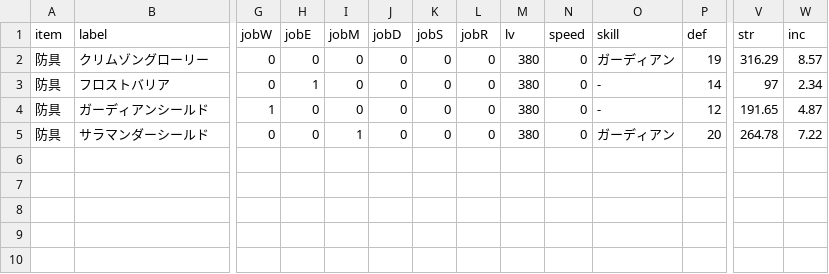
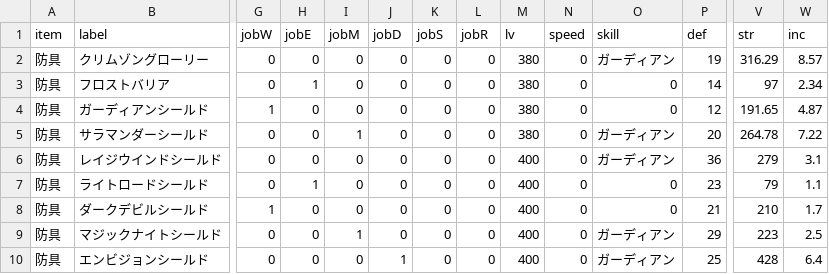
Before and after one commit to gbload/mudamage, a CSV file: MUDamage7/src/Data/Database/csv/socket_shield.csv, drawn as a sheet; only a part is shown, gaps mark what is left out; rows hold the shown columns only; the diff names each change by its address in the sheet, - before the commit and + after, or states it on an @@ line.

```diff
--- a/MUDamage7/src/Data/Database/csv/socket_shield.csv
+++ b/MUDamage7/src/Data/Database/csv/socket_shield.csv
-O3:O4: -
+O3:O4: 0
+row 6: 防具 | レイジウインドシールド | 0 | 0 | 0 | 0 | 0 | 0 | 400 | 0 | ガーディアン | 36 | 279 | 3.1
+row 7: 防具 | ライトロードシールド | 0 | 1 | 0 | 0 | 0 | 0 | 400 | 0 | 0 | 23 | 79 | 1.1
+row 8: 防具 | ダークデビルシールド | 1 | 0 | 0 | 0 | 0 | 0 | 400 | 0 | 0 | 21 | 210 | 1.7
+row 9: 防具 | マジックナイトシールド | 0 | 0 | 1 | 0 | 0 | 0 | 400 | 0 | ガーディアン | 29 | 223 | 2.5
+row 10: 防具 | エンビジョンシールド | 0 | 0 | 0 | 1 | 0 | 0 | 400 | 0 | ガーディアン | 25 | 428 | 6.4
```
Also changed, not shown: MUDamage7/src/Data/Database/csv/lucky_equip.csv, MUDamage7/src/Data/Database/csv/socket_equip.csv, 10 other files.
